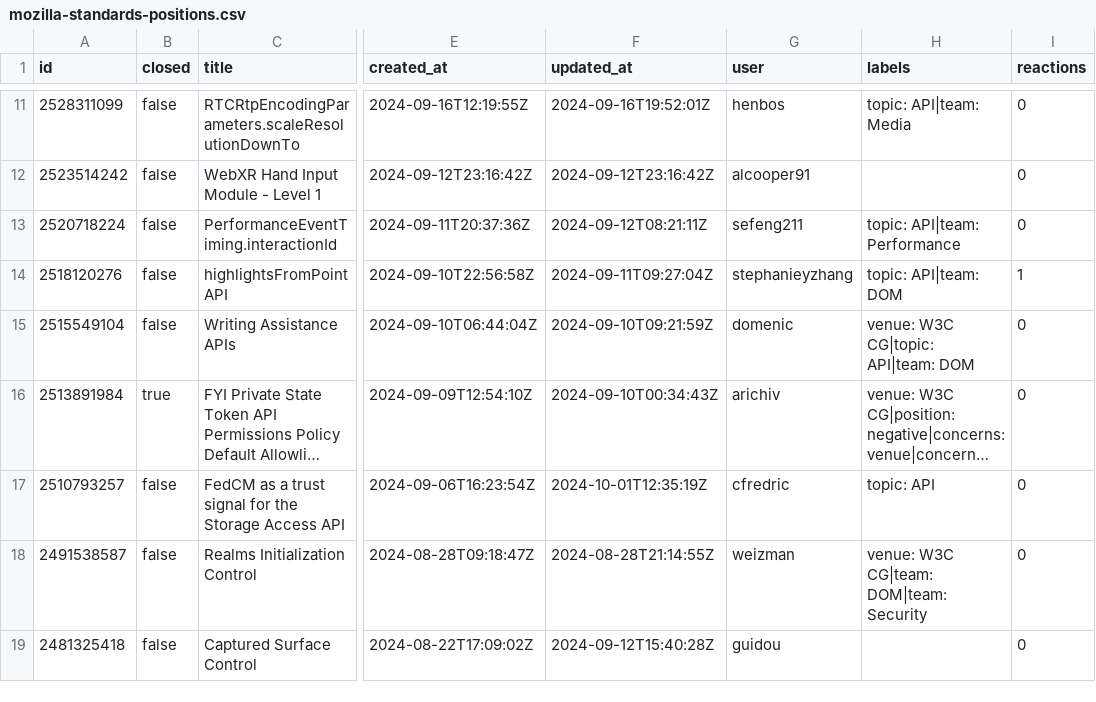
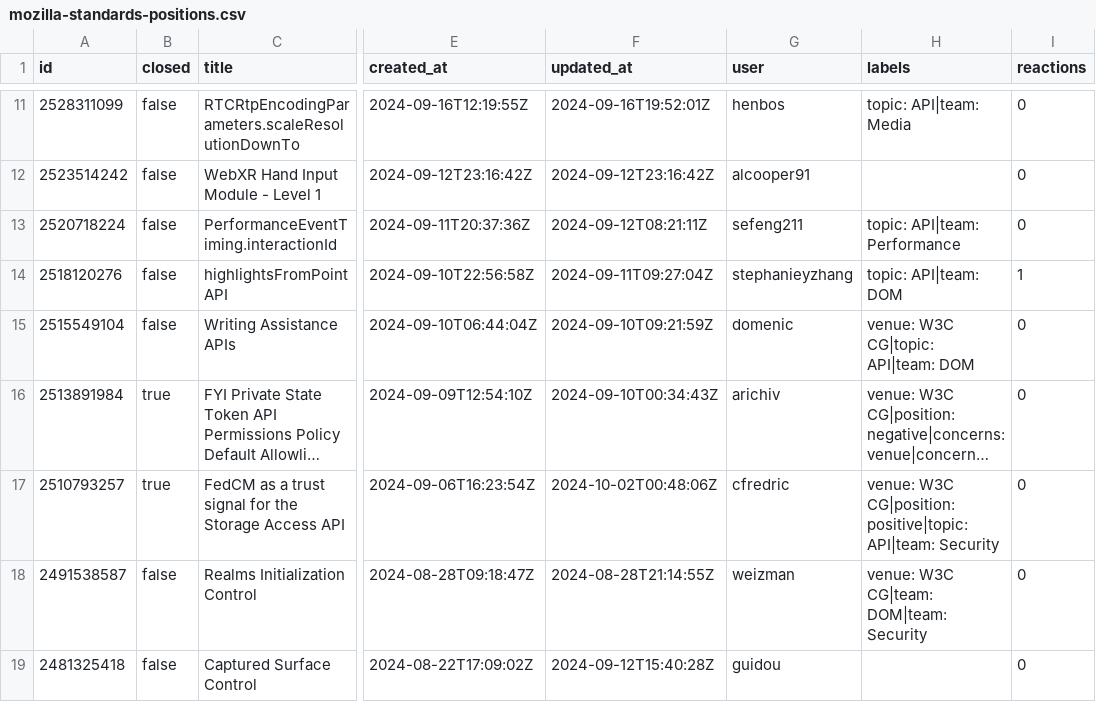
Before and after one commit to bgrins/compat-utils, a CSV file: output/mozilla-standards-positions.csv, drawn as a sheet; only a part is shown, gaps mark what is left out; long unchanged cells end in …; the diff names each change by its address in the sheet, - before the commit and + after, or states it on an @@ line.

```diff
--- a/output/mozilla-standards-positions.csv
+++ b/output/mozilla-standards-positions.csv
-B17 (closed): false
+B17 (closed): true
-F17 (updated_at): 2024-10-01T12:35:19Z
+F17 (updated_at): 2024-10-02T00:48:06Z
-H17 (labels): topic: API
+H17 (labels): venue: W3C CG|position: positive|topic: API|team: Security
```
Also changed, not shown: output/all-comments.csv, output/w3c-editing.csv, 4 other files.
